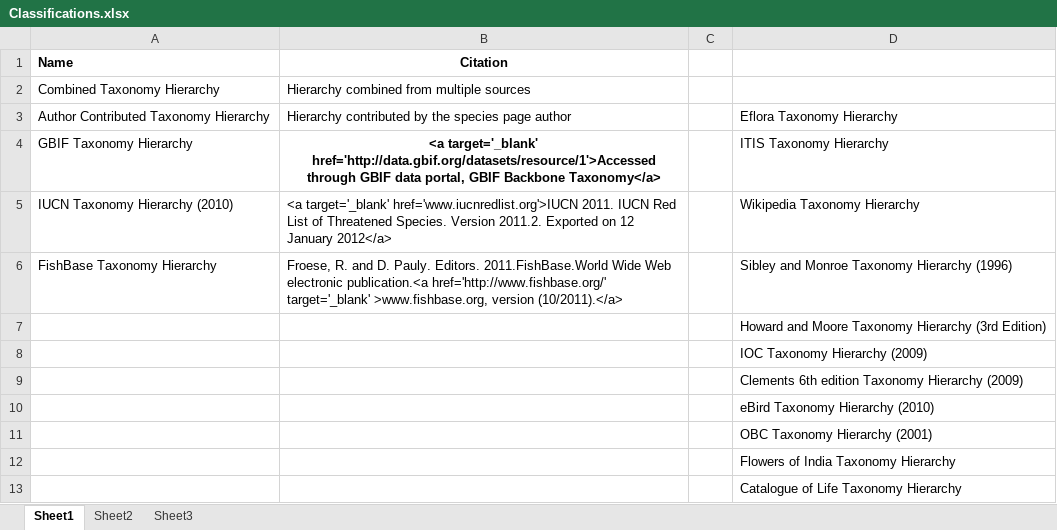
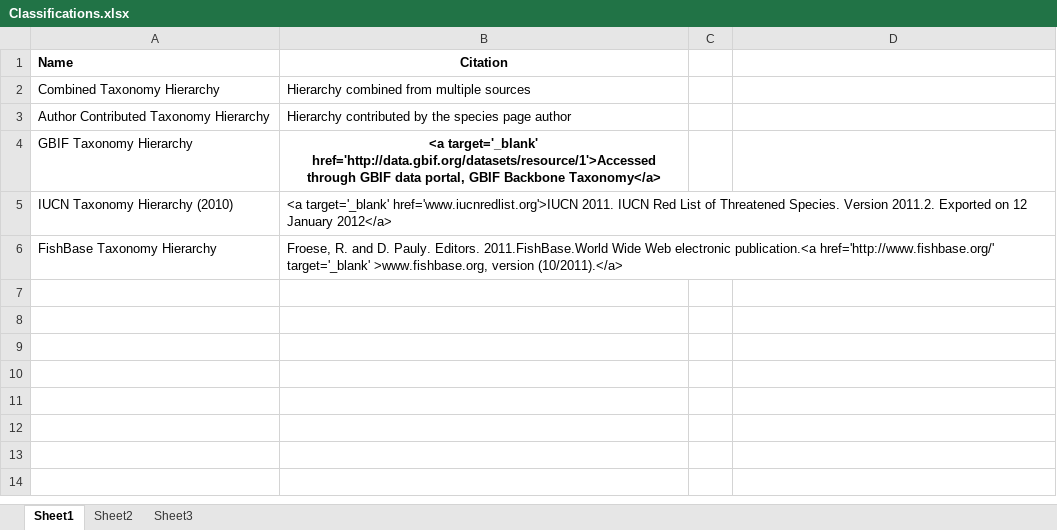
Before and after one commit to biodiv-archived/biodiv-grails-legacy, an Excel workbook: app-conf/data/datarep/species/templates/Classifications.xlsx, sheet Sheet1, drawn as a sheet; values as stored, in another font and other column widths than the file's, no borders; the diff names each change by its address in the sheet, - before the commit and + after, or states it on an @@ line.

```diff
--- a/app-conf/data/datarep/species/templates/Classifications.xlsx (sheet Sheet1)
+++ b/app-conf/data/datarep/species/templates/Classifications.xlsx (sheet Sheet1)
-D3: Eflora Taxonomy Hierarchy
+D3: (empty)
-D4: ITIS Taxonomy Hierarchy
+D4: (empty)
-D5: Wikipedia Taxonomy Hierarchy
+D5: (empty)
-D6: Sibley and Monroe Taxonomy Hierarchy (1996)
+D6: (empty)
-row 7:  |  |  | Howard and Moore Taxonomy Hierarchy (3rd Edition)
-row 8:  |  |  | IOC Taxonomy Hierarchy (2009)
-row 9:  |  |  | Clements 6th edition Taxonomy Hierarchy (2009)
-row 10:  |  |  | eBird Taxonomy Hierarchy (2010)
-row 11:  |  |  | OBC Taxonomy Hierarchy (2001)
-row 12:  |  |  | Flowers of India Taxonomy Hierarchy
-row 13:  |  |  | Catalogue of Life Taxonomy Hierarchy
```
Also changed, not shown: sheet Sheet2, app-conf/data/datarep/species/templates/Groups.xlsx, 4 other files.
